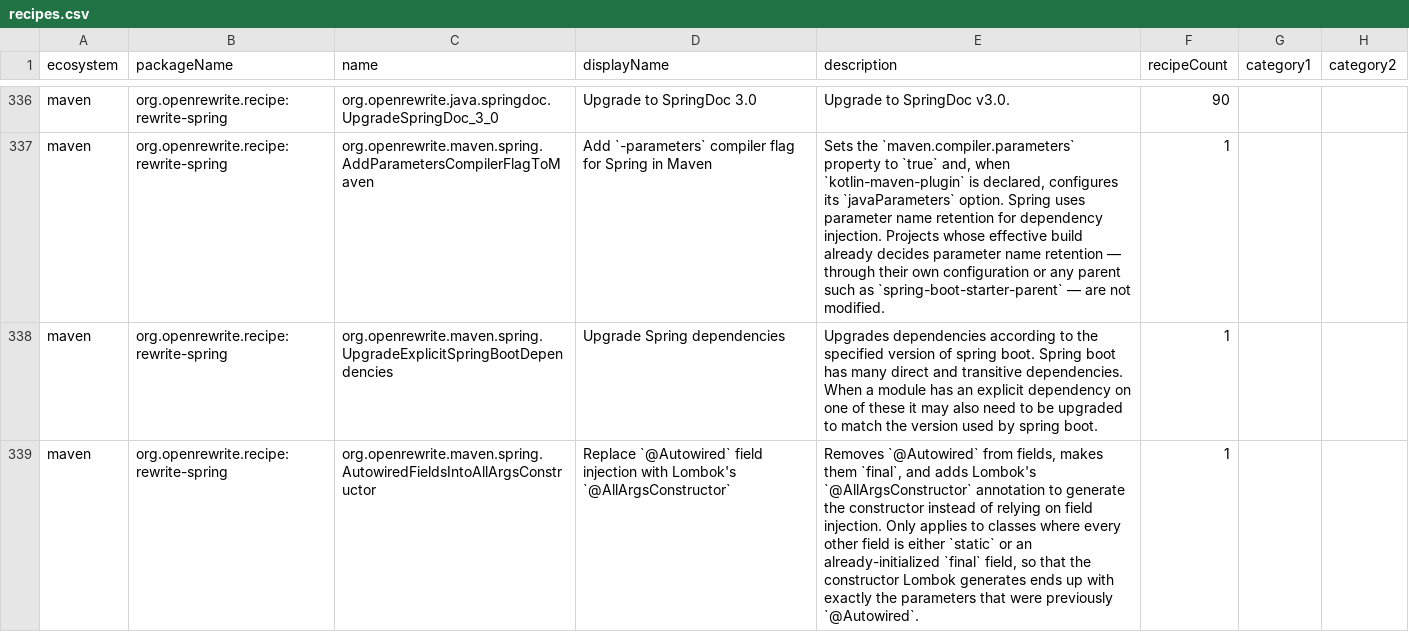
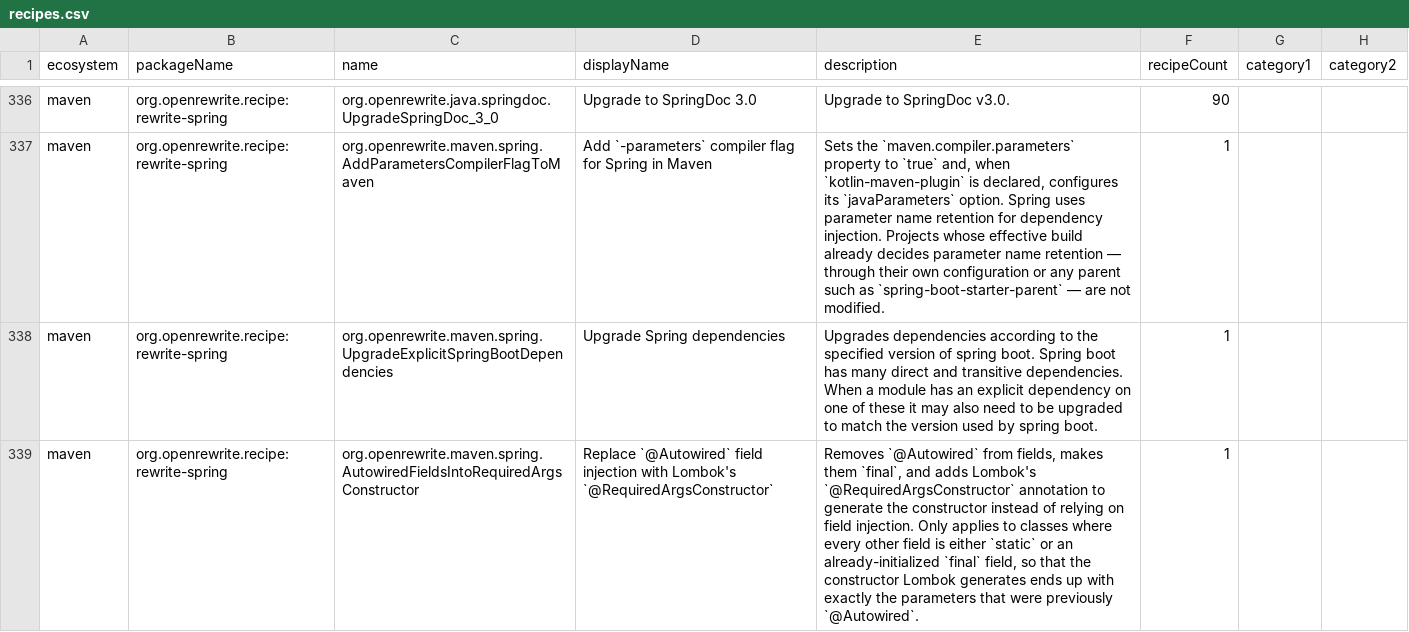
Before and after one commit to zbychpo/rewrite-spring, a CSV file: src/main/resources/META-INF/rewrite/recipes.csv, drawn as a sheet; only a part is shown, gaps mark what is left out; the diff names each change by its address in the sheet, - before the commit and + after, or states it on an @@ line.

Commit message:
New recipe: Replace `@Autowired` field injection with Lombok's `@RequiredArgsConstructor`

```diff
--- a/src/main/resources/META-INF/rewrite/recipes.csv
+++ b/src/main/resources/META-INF/rewrite/recipes.csv
-C339 (name): org.openrewrite.maven.spring.AutowiredFieldsIntoAllArgsConstructor
+C339 (name): org.openrewrite.maven.spring.AutowiredFieldsIntoRequiredArgsConstructor
-D339 (displayName): …with Lombok's `@AllArgsConstructor`
+D339 (displayName): …with Lombok's `@RequiredArgsConstructor`
-E339 (description): …adds Lombok's `@AllArgsConstructor` annotation to…
+E339 (description): …adds Lombok's `@RequiredArgsConstructor` annotation to…
```
Also changed, not shown: 2 other files.
